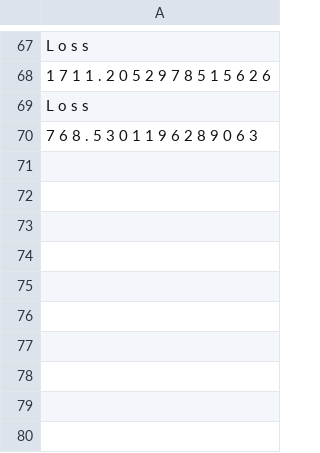
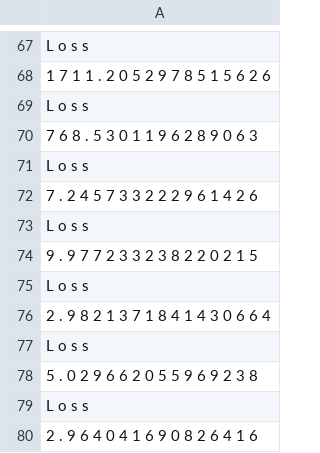
Before and after one commit to oreillyh/Machine-Learning-Statistics, a CSV file: results.csv, drawn as a sheet; only a part is shown, gaps mark what is left out.

```diff
--- a/results.csv
+++ b/results.csv
@@ -70 +70,11 @@ L o s s
 7 6 8 . 5 3 0 1 1 9 6 2 8 9 0 6 3
+L o s s
+7 . 2 4 5 7 3 3 2 2 2 9 6 1 4 2 6
+L o s s
+9 . 9 7 7 2 3 3 2 3 8 2 2 0 2 1 5
+L o s s
+2 . 9 8 2 1 3 7 1 8 4 1 4 3 0 6 6 4
+L o s s
+5 . 0 2 9 6 6 2 0 5 5 9 6 9 2 3 8
+L o s s
+2 . 9 6 4 0 4 1 6 9 0 8 2 6 4 1 6
```
Also changed, not shown: 1 other file.
